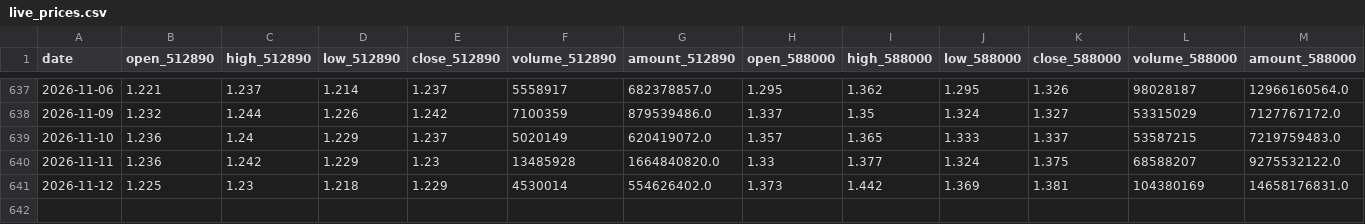
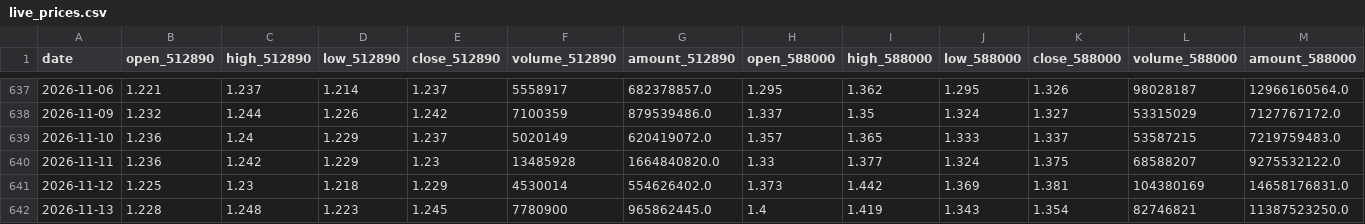
Before and after one commit to AmineSeRaFimmm/512890-dividend-rotation-pwa, a CSV file: data/live_prices.csv, drawn as a sheet; only a part is shown, gaps mark what is left out; rows hold the shown columns only; the diff names each change by its address in the sheet, - before the commit and + after, or states it on an @@ line.

```diff
--- a/data/live_prices.csv
+++ b/data/live_prices.csv
+row 642: 2026-11-13 | 1.228 | 1.248 | 1.223 | 1.245 | 7780900 | 965862445.0 | 1.4 | 1.419 | 1.343 | 1.354 | 82746821 | 11387523250.0
```
Also changed, not shown: data/signal_history.csv, 3 other files.
